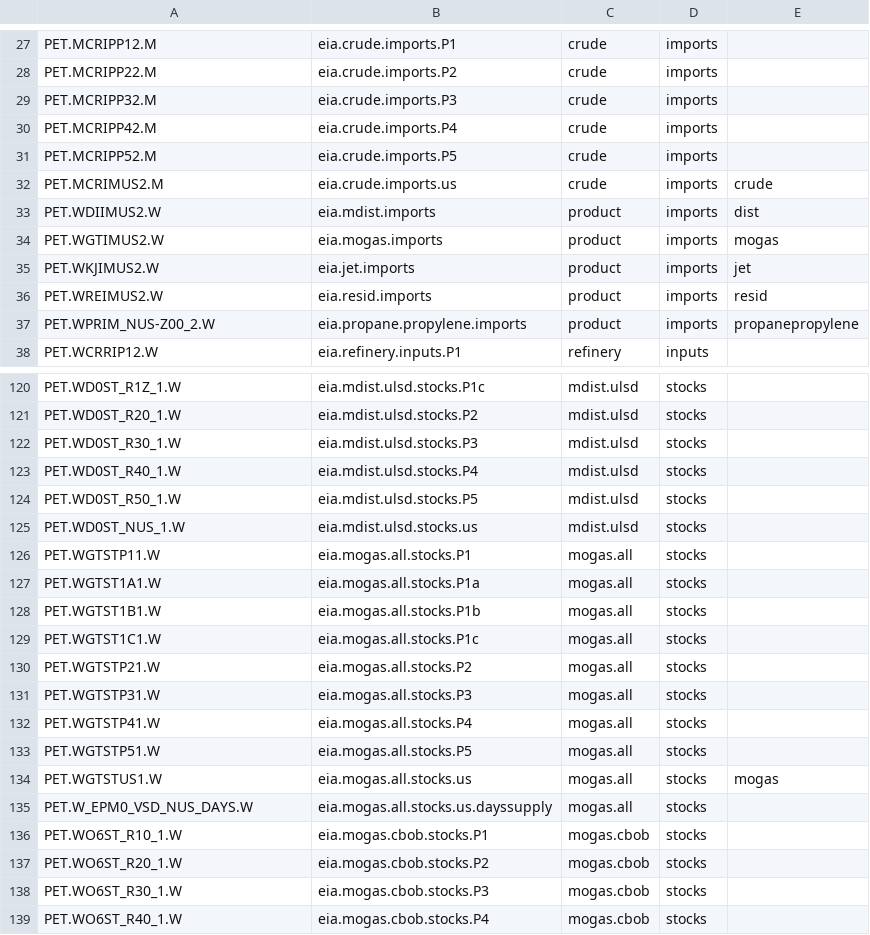
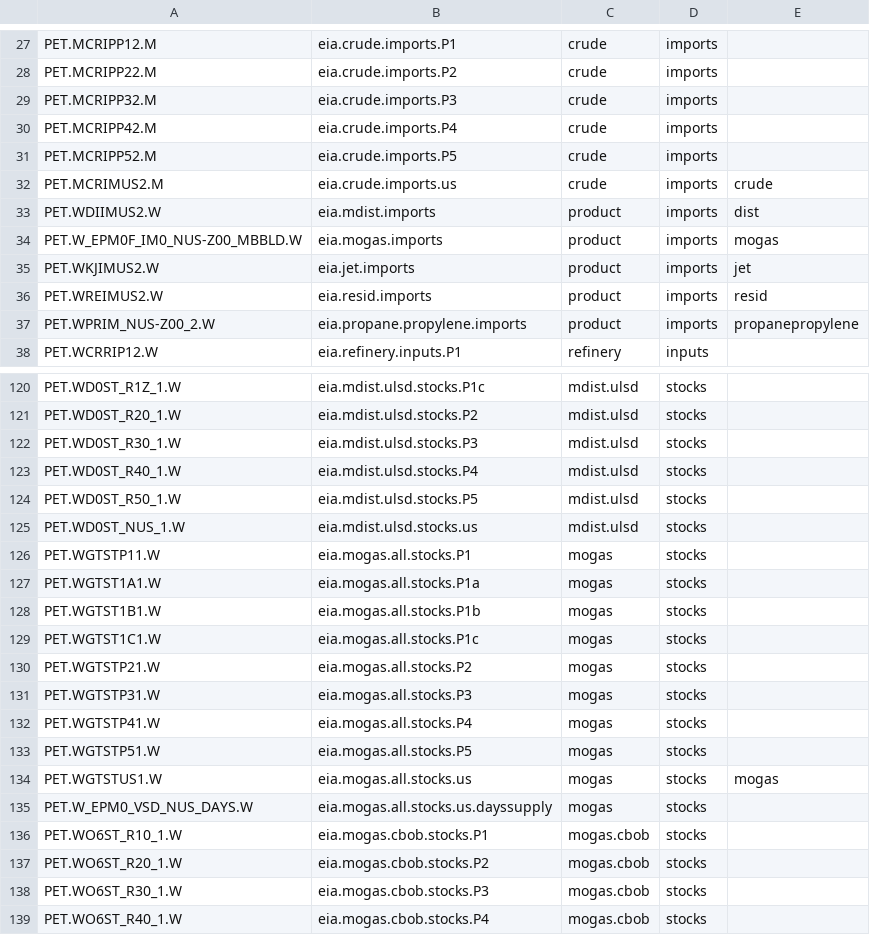
Before and after one commit to risktoollib/RTL, a CSV file: data-raw/eia.csv, drawn as a sheet; only a part is shown, gaps mark what is left out.

```diff
--- a/data-raw/eia.csv
+++ b/data-raw/eia.csv
@@ -33,3 +33,3 @@ PET.MCRIMUS2.M,eia.crude.imports.us,crude,imports,crude
 PET.WDIIMUS2.W,eia.mdist.imports,product,imports,dist
-PET.WGTIMUS2.W,eia.mogas.imports,product,imports,mogas
+PET.W_EPM0F_IM0_NUS-Z00_MBBLD.W,eia.mogas.imports,product,imports,mogas
 PET.WKJIMUS2.W,eia.jet.imports,product,imports,jet
@@ -125,12 +125,12 @@ PET.WD0ST_R50_1.W,eia.mdist.ulsd.stocks.P5,mdist.ulsd,stocks,
 PET.WD0ST_NUS_1.W,eia.mdist.ulsd.stocks.us,mdist.ulsd,stocks,
-PET.WGTSTP11.W,eia.mogas.all.stocks.P1,mogas.all,stocks,
-PET.WGTST1A1.W,eia.mogas.all.stocks.P1a,mogas.all,stocks,
-PET.WGTST1B1.W,eia.mogas.all.stocks.P1b,mogas.all,stocks,
-PET.WGTST1C1.W,eia.mogas.all.stocks.P1c,mogas.all,stocks,
-PET.WGTSTP21.W,eia.mogas.all.stocks.P2,mogas.all,stocks,
-PET.WGTSTP31.W,eia.mogas.all.stocks.P3,mogas.all,stocks,
-PET.WGTSTP41.W,eia.mogas.all.stocks.P4,mogas.all,stocks,
-PET.WGTSTP51.W,eia.mogas.all.stocks.P5,mogas.all,stocks,
-PET.WGTSTUS1.W,eia.mogas.all.stocks.us,mogas.all,stocks,mogas
-PET.W_EPM0_VSD_NUS_DAYS.W,eia.mogas.all.stocks.us.dayssupply,mogas.all,stocks,
+PET.WGTSTP11.W,eia.mogas.all.stocks.P1,mogas,stocks,
+PET.WGTST1A1.W,eia.mogas.all.stocks.P1a,mogas,stocks,
+PET.WGTST1B1.W,eia.mogas.all.stocks.P1b,mogas,stocks,
+PET.WGTST1C1.W,eia.mogas.all.stocks.P1c,mogas,stocks,
+PET.WGTSTP21.W,eia.mogas.all.stocks.P2,mogas,stocks,
+PET.WGTSTP31.W,eia.mogas.all.stocks.P3,mogas,stocks,
+PET.WGTSTP41.W,eia.mogas.all.stocks.P4,mogas,stocks,
+PET.WGTSTP51.W,eia.mogas.all.stocks.P5,mogas,stocks,
+PET.WGTSTUS1.W,eia.mogas.all.stocks.us,mogas,stocks,mogas
+PET.W_EPM0_VSD_NUS_DAYS.W,eia.mogas.all.stocks.us.dayssupply,mogas,stocks,
 PET.WO6ST_R10_1.W,eia.mogas.cbob.stocks.P1,mogas.cbob,stocks,
```
Also changed, not shown: 8 other files.
